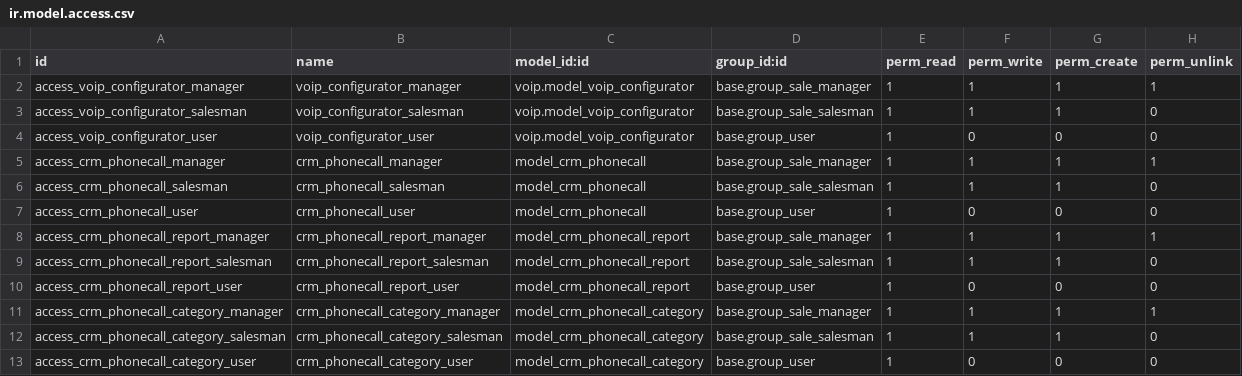
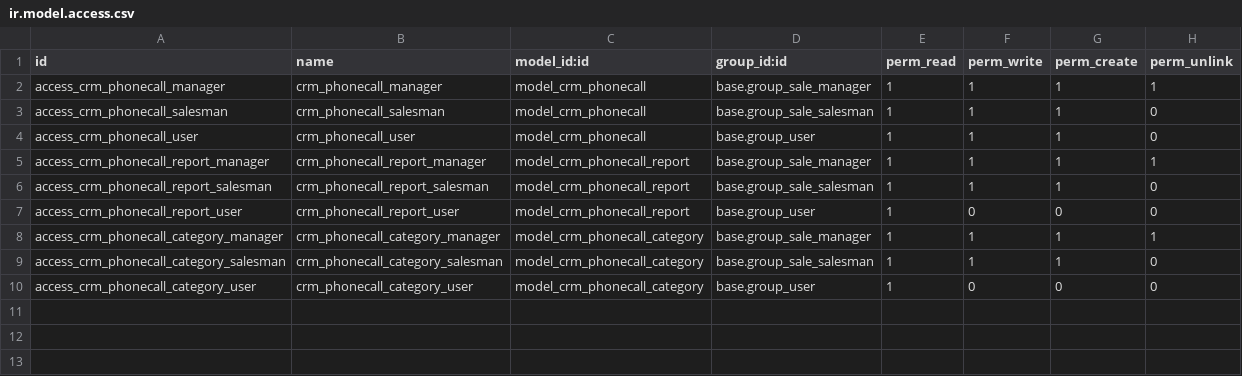
Before and after one commit to minhhq09/enterprise, a CSV file: crm_voip/security/ir.model.access.csv, drawn as a sheet.

Commit message:
[FIX] crm_voip: allow calls for non salesman user

```diff
--- a/crm_voip/security/ir.model.access.csv
+++ b/crm_voip/security/ir.model.access.csv
@@ -1,8 +1,5 @@
 id,name,model_id:id,group_id:id,perm_read,perm_write,perm_create,perm_unlink
-access_voip_configurator_manager,voip_configurator_manager,voip.model_voip_configurator,base.group_sale_manager,1,1,1,1
-access_voip_configurator_salesman,voip_configurator_salesman,voip.model_voip_configurator,base.group_sale_salesman,1,1,1,0
-access_voip_configurator_user,voip_configurator_user,voip.model_voip_configurator,base.group_user,1,0,0,0
 access_crm_phonecall_manager,crm_phonecall_manager,model_crm_phonecall,base.group_sale_manager,1,1,1,1
 access_crm_phonecall_salesman,crm_phonecall_salesman,model_crm_phonecall,base.group_sale_salesman,1,1,1,0
-access_crm_phonecall_user,crm_phonecall_user,model_crm_phonecall,base.group_user,1,0,0,0
+access_crm_phonecall_user,crm_phonecall_user,model_crm_phonecall,base.group_user,1,1,1,0
 access_crm_phonecall_report_manager,crm_phonecall_report_manager,model_crm_phonecall_report,base.group_sale_manager,1,1,1,1
```
